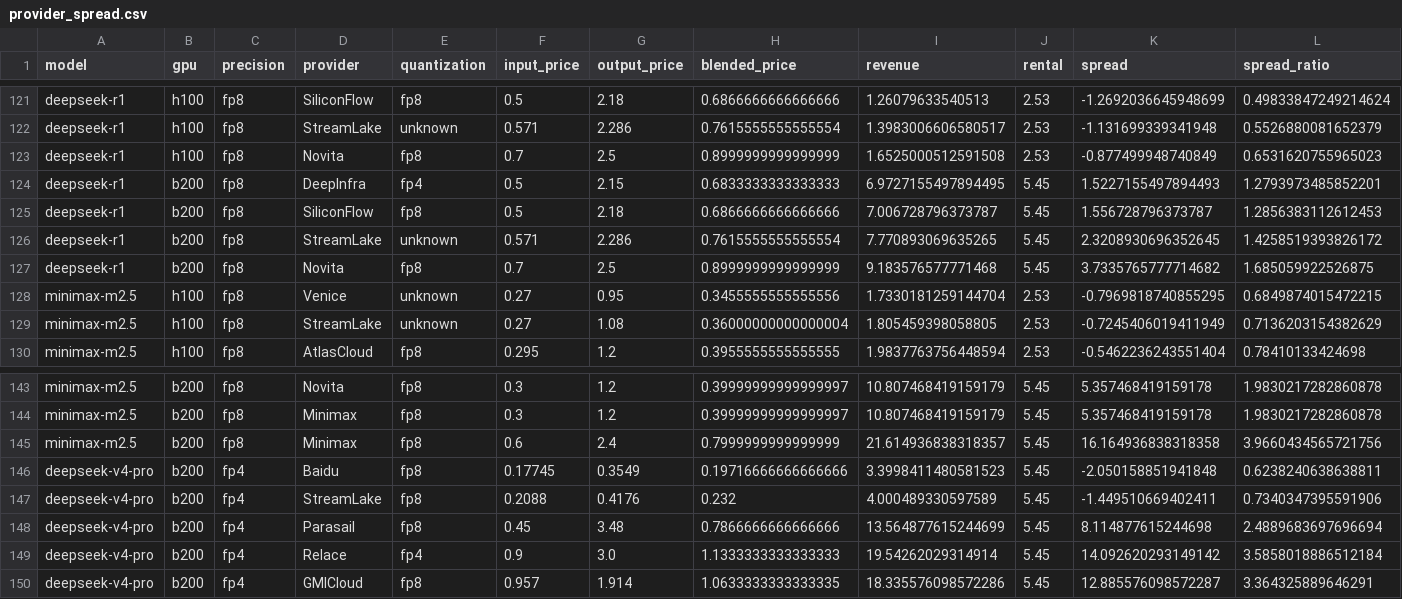
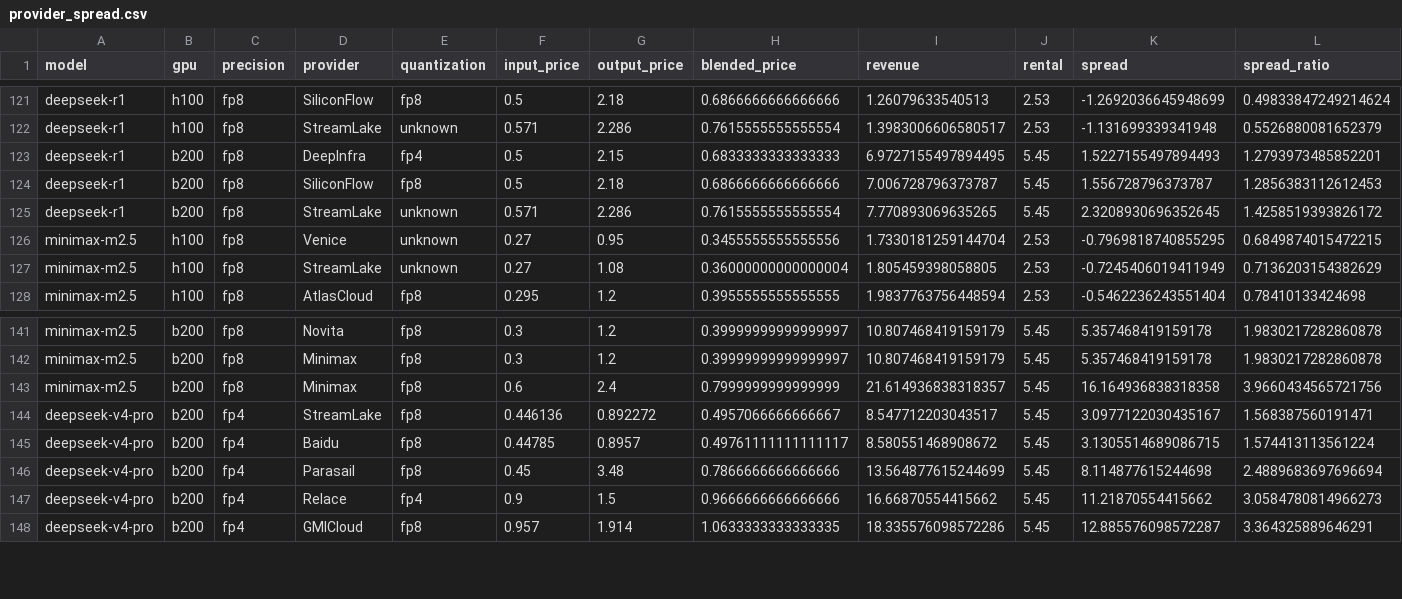
Before and after one commit to martifr4/App_reflexes, a CSV file: token_spread/outputs/provider_spread.csv, drawn as a sheet; only a part is shown, gaps mark what is left out.

```diff
--- a/token_spread/outputs/provider_spread.csv
+++ b/token_spread/outputs/provider_spread.csv
@@ -122,3 +122,2 @@ deepseek-r1,h100,fp8,SiliconFlow,fp8,0.5,2.18,0.6866666666666666,1.2607963354051
 deepseek-r1,h100,fp8,StreamLake,unknown,0.571,2.286,0.7615555555555554,1.3983006606580517,2.53,-1.131699339341948,0.5526880081652379
-deepseek-r1,h100,fp8,Novita,fp8,0.7,2.5,0.8999999999999999,1.6525000512591508,2.53,-0.877499948740849,0.6531620755965023
 deepseek-r1,b200,fp8,DeepInfra,fp4,0.5,2.15,0.6833333333333333,6.9727155497894495,5.45,1.5227155497894493,1.2793973485852201
@@ -126,3 +125,2 @@ deepseek-r1,b200,fp8,SiliconFlow,fp8,0.5,2.18,0.6866666666666666,7.0067287963737
 deepseek-r1,b200,fp8,StreamLake,unknown,0.571,2.286,0.7615555555555554,7.770893069635265,5.45,2.3208930696352645,1.4258519393826172
-deepseek-r1,b200,fp8,Novita,fp8,0.7,2.5,0.8999999999999999,9.183576577771468,5.45,3.7335765777714682,1.685059922526875
 minimax-m2.5,h100,fp8,Venice,unknown,0.27,0.95,0.3455555555555556,1.7330181259144704,2.53,-0.7969818740855295,0.6849874015472215
@@ -145,6 +143,6 @@ minimax-m2.5,b200,fp8,Minimax,fp8,0.3,1.2,0.39999999999999997,10.807468419159179
 minimax-m2.5,b200,fp8,Minimax,fp8,0.6,2.4,0.7999999999999999,21.614936838318357,5.45,16.164936838318358,3.9660434565721756
-deepseek-v4-pro,b200,fp4,Baidu,fp8,0.17745,0.3549,0.19716666666666666,3.3998411480581523,5.45,-2.050158851941848,0.6238240638638811
-deepseek-v4-pro,b200,fp4,StreamLake,fp8,0.2088,0.4176,0.232,4.000489330597589,5.45,-1.449510669402411,0.7340347395591906
+deepseek-v4-pro,b200,fp4,StreamLake,fp8,0.446136,0.892272,0.4957066666666667,8.547712203043517,5.45,3.0977122030435167,1.568387560191471
+deepseek-v4-pro,b200,fp4,Baidu,fp8,0.44785,0.8957,0.49761111111111117,8.580551468908672,5.45,3.1305514689086715,1.574413113561224
 deepseek-v4-pro,b200,fp4,Parasail,fp8,0.45,3.48,0.7866666666666666,13.564877615244699,5.45,8.114877615244698,2.4889683697696694
-deepseek-v4-pro,b200,fp4,Relace,fp4,0.9,3.0,1.1333333333333333,19.54262029314914,5.45,14.092620293149142,3.5858018886512184
+deepseek-v4-pro,b200,fp4,Relace,fp4,0.9,1.5,0.9666666666666666,16.66870554415662,5.45,11.21870554415662,3.0584780814966273
 deepseek-v4-pro,b200,fp4,GMICloud,fp8,0.957,1.914,1.0633333333333335,18.335576098572286,5.45,12.885576098572287,3.364325889646291
```
Also changed, not shown: token_spread/data/api_prices.csv, token_spread/data/api_prices_price_only.csv, 41 other files.
